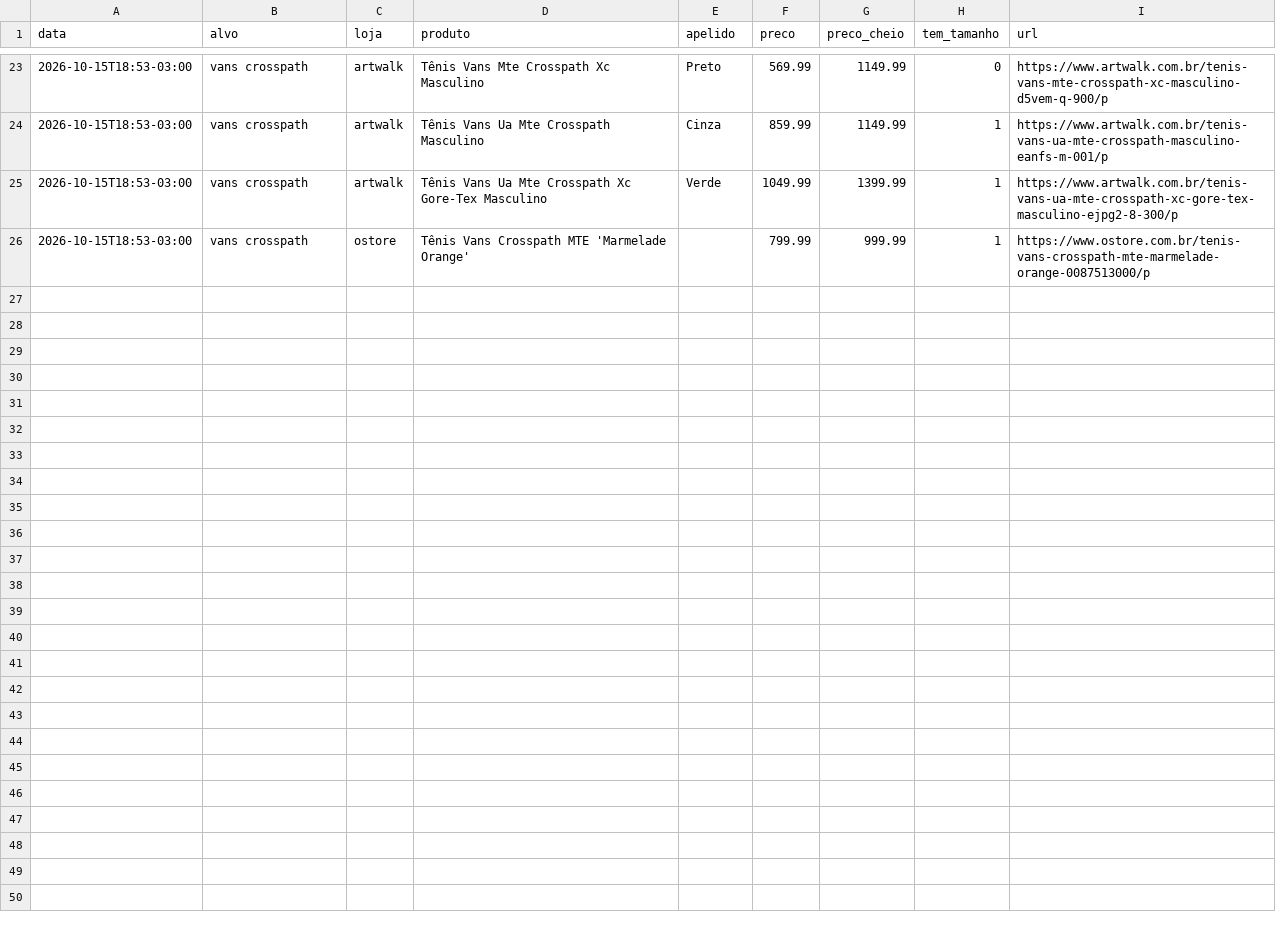
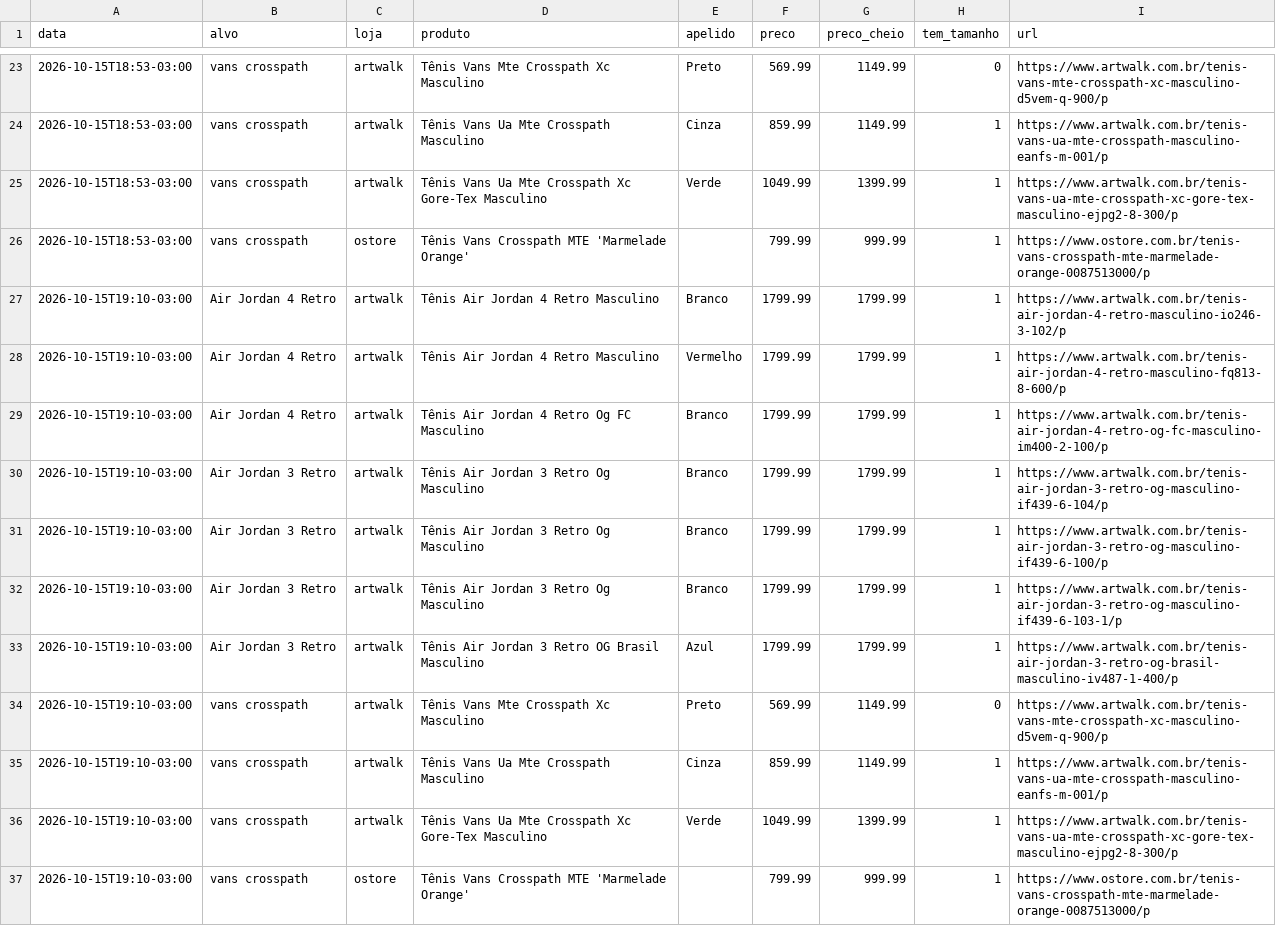
Before and after one commit to gbpestana/Ca-a-T-nis, a CSV file: dados/historico.csv, drawn as a sheet; only a part is shown, gaps mark what is left out.

```diff
--- a/dados/historico.csv
+++ b/dados/historico.csv
@@ -26 +26,12 @@ data,alvo,loja,produto,apelido,preco,preco_cheio,tem_tamanho,url
 2026-10-15T18:53-03:00,vans crosspath,ostore,Tênis Vans Crosspath MTE 'Marmelade Orange',,799.99,999.99,1,https://www.ostore.com.br/tenis-vans-crosspath-mte-marmelade-orange-0087513000/p
+2026-10-15T19:10-03:00,Air Jordan 4 Retro,artwalk,Tênis Air Jordan 4 Retro Masculino,Branco,1799.99,1799.99,1,https://www.artwalk.com.br/tenis-air-jordan-4-retro-masculino-io246-3-102/p
+2026-10-15T19:10-03:00,Air Jordan 4 Retro,artwalk,Tênis Air Jordan 4 Retro Masculino,Vermelho,1799.99,1799.99,1,https://www.artwalk.com.br/tenis-air-jordan-4-retro-masculino-fq813-8-600/p
+2026-10-15T19:10-03:00,Air Jordan 4 Retro,artwalk,Tênis Air Jordan 4 Retro Og FC Masculino,Branco,1799.99,1799.99,1,https://www.artwalk.com.br/tenis-air-jordan-4-retro-og-fc-masculino-im400-2-100/p
+2026-10-15T19:10-03:00,Air Jordan 3 Retro,artwalk,Tênis Air Jordan 3 Retro Og Masculino,Branco,1799.99,1799.99,1,https://www.artwalk.com.br/tenis-air-jordan-3-retro-og-masculino-if439-6-104/p
+2026-10-15T19:10-03:00,Air Jordan 3 Retro,artwalk,Tênis Air Jordan 3 Retro Og Masculino,Branco,1799.99,1799.99,1,https://www.artwalk.com.br/tenis-air-jordan-3-retro-og-masculino-if439-6-100/p
+2026-10-15T19:10-03:00,Air Jordan 3 Retro,artwalk,Tênis Air Jordan 3 Retro Og Masculino,Branco,1799.99,1799.99,1,https://www.artwalk.com.br/tenis-air-jordan-3-retro-og-masculino-if439-6-103-1/p
+2026-10-15T19:10-03:00,Air Jordan 3 Retro,artwalk,Tênis Air Jordan 3 Retro OG Brasil Masculino,Azul,1799.99,1799.99,1,https://www.artwalk.com.br/tenis-air-jordan-3-retro-og-brasil-masculino-iv487-1-400/p
+2026-10-15T19:10-03:00,vans crosspath,artwalk,Tênis Vans Mte Crosspath Xc Masculino,Preto,569.99,1149.99,0,https://www.artwalk.com.br/tenis-vans-mte-crosspath-xc-masculino-d5vem-q-900/p
+2026-10-15T19:10-03:00,vans crosspath,artwalk,Tênis Vans Ua Mte Crosspath Masculino,Cinza,859.99,1149.99,1,https://www.artwalk.com.br/tenis-vans-ua-mte-crosspath-masculino-eanfs-m-001/p
+2026-10-15T19:10-03:00,vans crosspath,artwalk,Tênis Vans Ua Mte Crosspath Xc Gore-Tex Masculino,Verde,1049.99,1399.99,1,https://www.artwalk.com.br/tenis-vans-ua-mte-crosspath-xc-gore-tex-masculino-ejpg2-8-300/p
+2026-10-15T19:10-03:00,vans crosspath,ostore,Tênis Vans Crosspath MTE 'Marmelade Orange',,799.99,999.99,1,https://www.ostore.com.br/tenis-vans-crosspath-mte-marmelade-orange-0087513000/p
```
Also changed, not shown: 3 other files.
